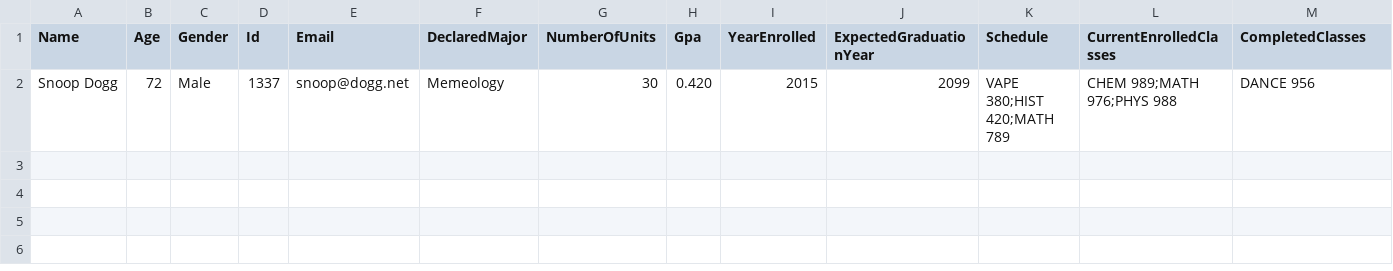
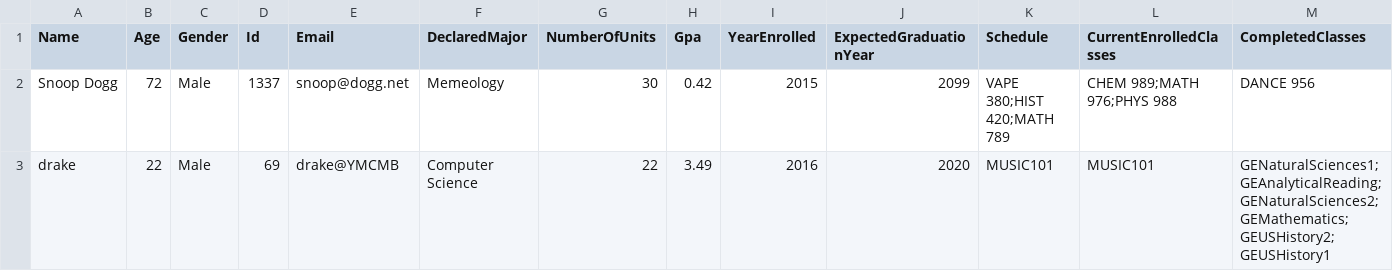
Before and after one commit to HMojib/MatadorAccess, a CSV file: sampleProfiles.csv, drawn as a sheet; only a part is shown; rows hold the shown columns only; the diff names each change by its address in the sheet, - before the commit and + after, or states it on an @@ line.

```diff
--- a/sampleProfiles.csv
+++ b/sampleProfiles.csv
-H2 (Gpa): 0.420
+H2 (Gpa): 0.42
+row 3: drake | 22 | Male | 69 | drake@YMCMB | Computer Science | 22 | 3.49 | 2016 | 2020 | MUSIC101 | MUSIC101 | GENaturalSciences1;GEAnalyticalReading;GENaturalSciences2;GEMathematics;GEUSHistory2;GEUSHistory1
```
Also changed, not shown: sampleCourses.csv, sampleMajors.csv, 4 other files.
